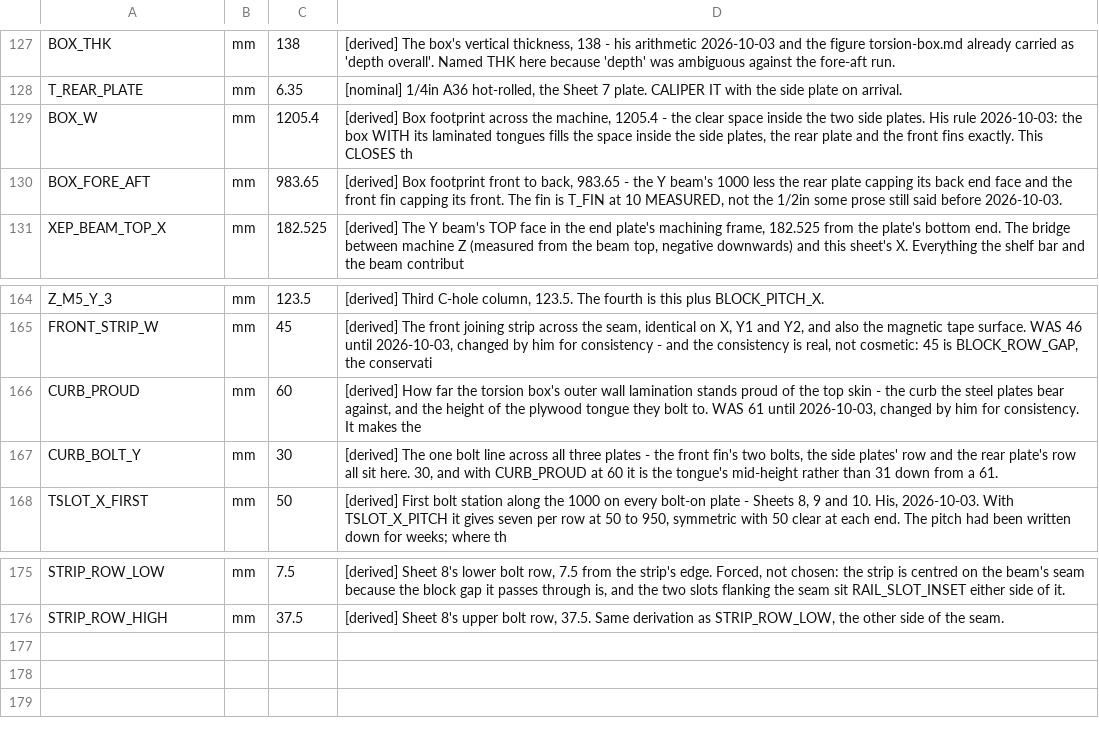
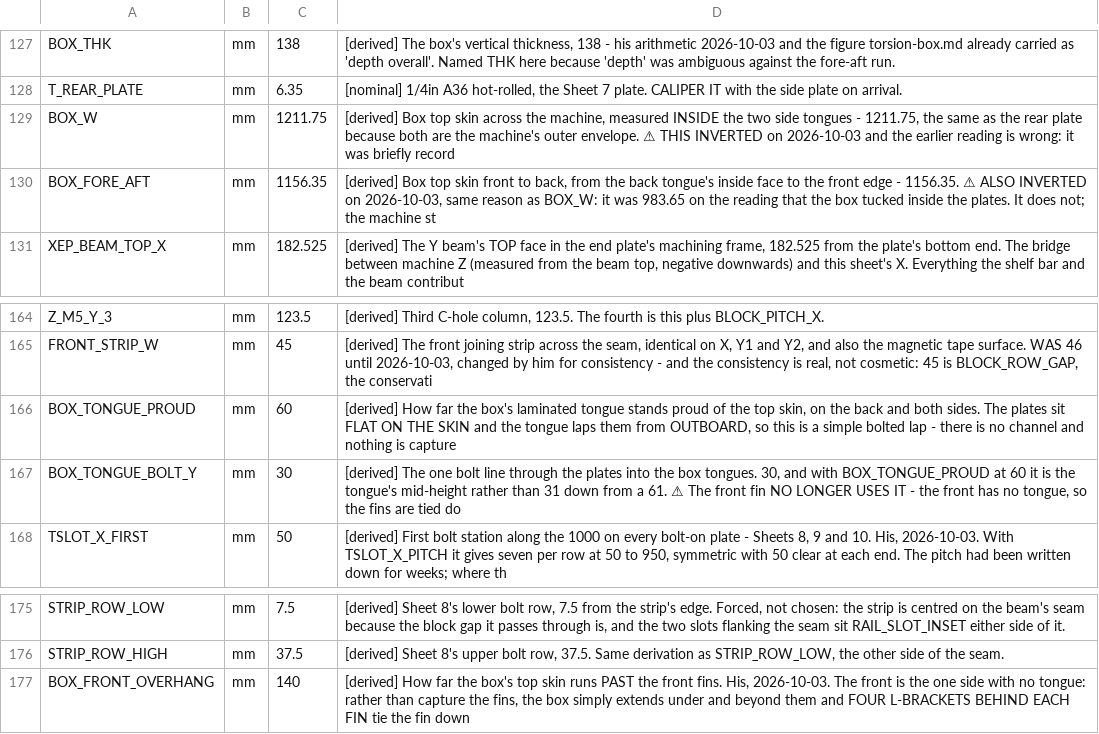
Before and after one commit to ioSenderV2/CNCBuild, a CSV file: dimensions/fusion-parameters.csv, drawn as a sheet; only a part is shown, gaps mark what is left out.

```diff
--- a/dimensions/fusion-parameters.csv
+++ b/dimensions/fusion-parameters.csv
@@ -128,4 +128,4 @@ BOX_THK,mm,138,"[derived] The box's vertical thickness, 138 - his arithmetic 202
 T_REAR_PLATE,mm,6.35,"[nominal] 1/4in A36 hot-rolled, the Sheet 7 plate. CALIPER IT with the side plate on arrival."
-BOX_W,mm,1205.4,"[derived] Box footprint across the machine, 1205.4 - the clear space inside the two side plates. His rule 2026-10-03: the box WITH its laminated tongues fills the space inside the side plates, the rear plate and the front fins exactly. This CLOSES th"
-BOX_FORE_AFT,mm,983.65,"[derived] Box footprint front to back, 983.65 - the Y beam's 1000 less the rear plate capping its back end face and the front fin capping its front. The fin is T_FIN at 10 MEASURED, not the 1/2in some prose still said before 2026-10-03."
+BOX_W,mm,1211.75,"[derived] Box top skin across the machine, measured INSIDE the two side tongues - 1211.75, the same as the rear plate because both are the machine's outer envelope. ⚠ THIS INVERTED on 2026-10-03 and the earlier reading is wrong: it was briefly record"
+BOX_FORE_AFT,mm,1156.35,"[derived] Box top skin front to back, from the back tongue's inside face to the front edge - 1156.35. ⚠ ALSO INVERTED on 2026-10-03, same reason as BOX_W: it was 983.65 on the reading that the box tucked inside the plates. It does not; the machine st"
 XEP_BEAM_TOP_X,mm,182.525,"[derived] The Y beam's TOP face in the end plate's machining frame, 182.525 from the plate's bottom end. The bridge between machine Z (measured from the beam top, negative downwards) and this sheet's X. Everything the shelf bar and the beam contribut"
@@ -165,4 +165,4 @@ Z_M5_Y_3,mm,123.5,"[derived] Third C-hole column, 123.5. The fourth is this plus
 FRONT_STRIP_W,mm,45,"[derived] The front joining strip across the seam, identical on X, Y1 and Y2, and also the magnetic tape surface. WAS 46 until 2026-10-03, changed by him for consistency - and the consistency is real, not cosmetic: 45 is BLOCK_ROW_GAP, the conservati"
-CURB_PROUD,mm,60,"[derived] How far the torsion box's outer wall lamination stands proud of the top skin - the curb the steel plates bear against, and the height of the plywood tongue they bolt to. WAS 61 until 2026-10-03, changed by him for consistency. It makes the "
-CURB_BOLT_Y,mm,30,"[derived] The one bolt line across all three plates - the front fin's two bolts, the side plates' row and the rear plate's row all sit here. 30, and with CURB_PROUD at 60 it is the tongue's mid-height rather than 31 down from a 61."
+BOX_TONGUE_PROUD,mm,60,"[derived] How far the box's laminated tongue stands proud of the top skin, on the back and both sides. The plates sit FLAT ON THE SKIN and the tongue laps them from OUTBOARD, so this is a simple bolted lap - there is no channel and nothing is capture"
+BOX_TONGUE_BOLT_Y,mm,30,"[derived] The one bolt line through the plates into the box tongues. 30, and with BOX_TONGUE_PROUD at 60 it is the tongue's mid-height rather than 31 down from a 61. ⚠ The front fin NO LONGER USES IT - the front has no tongue, so the fins are tied do"
 TSLOT_X_FIRST,mm,50,"[derived] First bolt station along the 1000 on every bolt-on plate - Sheets 8, 9 and 10. His, 2026-10-03. With TSLOT_X_PITCH it gives seven per row at 50 to 950, symmetric with 50 clear at each end. The pitch had been written down for weeks; where th"
@@ -176 +176,2 @@ STRIP_ROW_LOW,mm,7.5,"[derived] Sheet 8's lower bolt row, 7.5 from the strip's e
 STRIP_ROW_HIGH,mm,37.5,"[derived] Sheet 8's upper bolt row, 37.5. Same derivation as STRIP_ROW_LOW, the other side of the seam."
+BOX_FRONT_OVERHANG,mm,140,"[derived] How far the box's top skin runs PAST the front fins. His, 2026-10-03. The front is the one side with no tongue: rather than capture the fins, the box simply extends under and beyond them and FOUR L-BRACKETS BEHIND EACH FIN tie the fin down "
```
Also changed, not shown: 7 other files.
